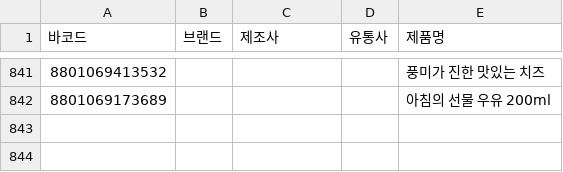
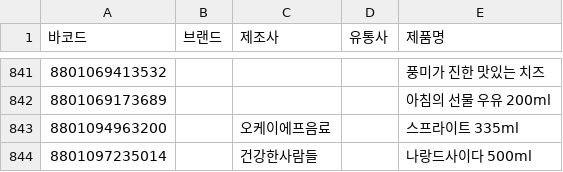
Before and after one commit to NullFull/isnamyang, a CSV file: backend/data/products.csv, drawn as a sheet; only a part is shown, gaps mark what is left out; the diff names each change by its address in the sheet, - before the commit and + after, or states it on an @@ line.

Commit message:
Update products.csv

```diff
--- a/backend/data/products.csv
+++ b/backend/data/products.csv
+row 843: 8801094963200 |  | 오케이에프음료 |  | 스프라이트 335ml
+row 844: 8801097235014 |  | 건강한사람들 |  | 나랑드사이다 500ml
```
